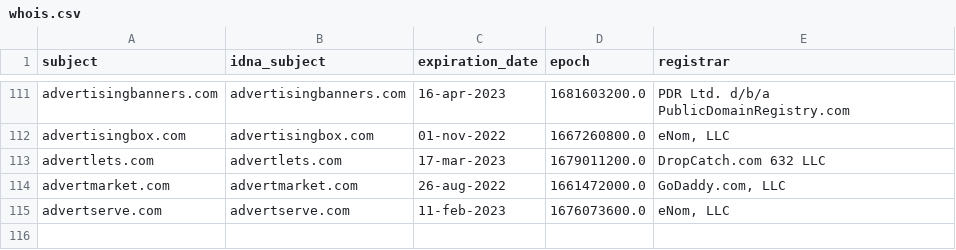
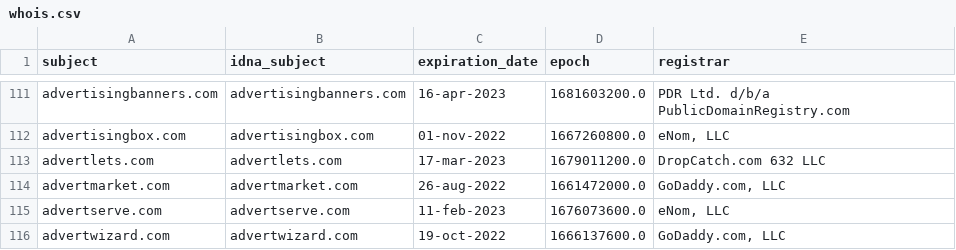
Before and after one commit to Ultimate-Hosts-Blacklist/Wiggum27_Blockers, a CSV file: .pyfunceble/whois.csv, drawn as a sheet; only a part is shown, gaps mark what is left out.

```diff
--- a/.pyfunceble/whois.csv
+++ b/.pyfunceble/whois.csv
@@ -115 +115,2 @@ advertmarket.com,advertmarket.com,26-aug-2022,1661472000.0,"GoDaddy.com, LLC"
 advertserve.com,advertserve.com,11-feb-2023,1676073600.0,"eNom, LLC"
+advertwizard.com,advertwizard.com,19-oct-2022,1666137600.0,"GoDaddy.com, LLC"
```
Also changed, not shown: output/domains.list/continue.csv, 9 other files.
